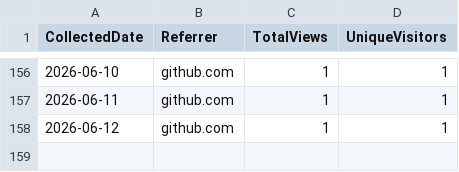
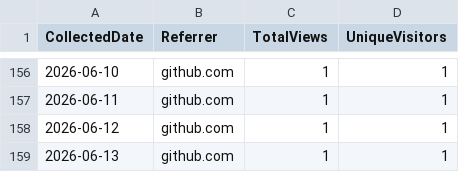
Before and after one commit to ZacharyLuz/Get-AzPaaSAvailability, a CSV file: data/referrers.csv, drawn as a sheet; only a part is shown, gaps mark what is left out; the diff names each change by its address in the sheet, - before the commit and + after, or states it on an @@ line.

```diff
--- a/data/referrers.csv
+++ b/data/referrers.csv
+row 159: 2026-06-13 | github.com | 1 | 1
```
Also changed, not shown: data/paths.csv, data/release-downloads.csv, 3 other files.
